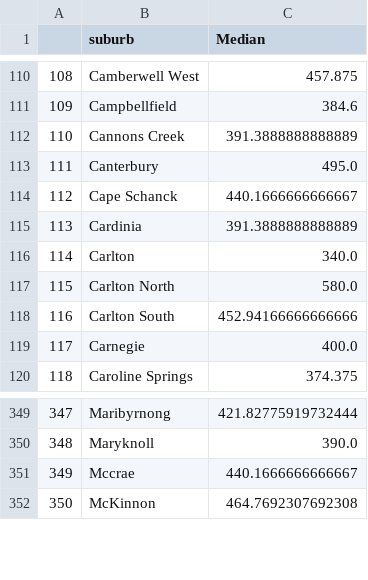
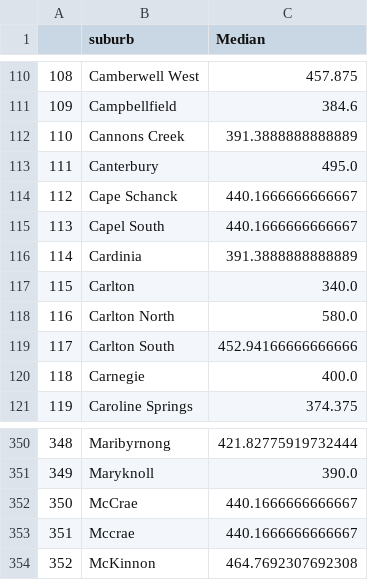
Before and after one commit to GuyDavis1/Week-9-Homework, a CSV file: data/suburb_rents.csv, drawn as a sheet; only a part is shown, gaps mark what is left out; addresses are those after the commit; the diff names each change by its address in the sheet, - before the commit and + after, or states it on an @@ line.

```diff
--- a/data/suburb_rents.csv
+++ b/data/suburb_rents.csv
+row 115: 113 | Capel South | 440.1666666666667
@@ column A renumbered from row 116 down @@
+row 352: 350 | McCrae | 440.1666666666667
```
Also changed, not shown: 1 other file.
